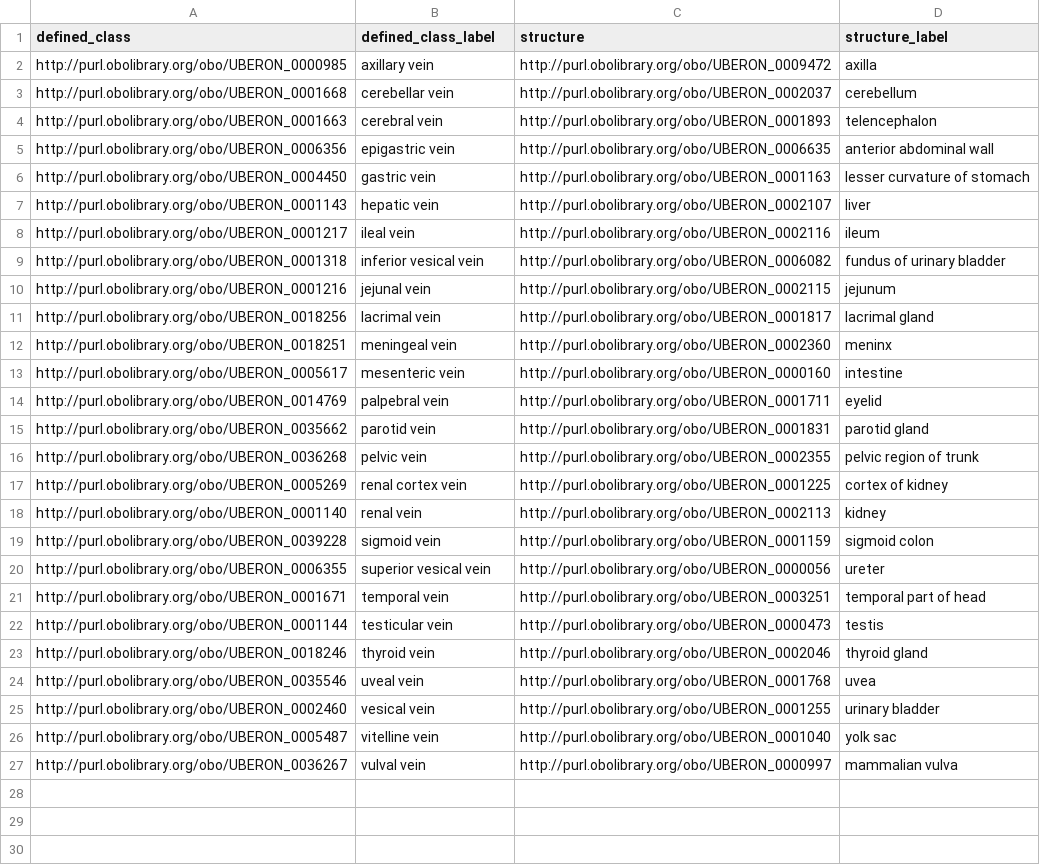
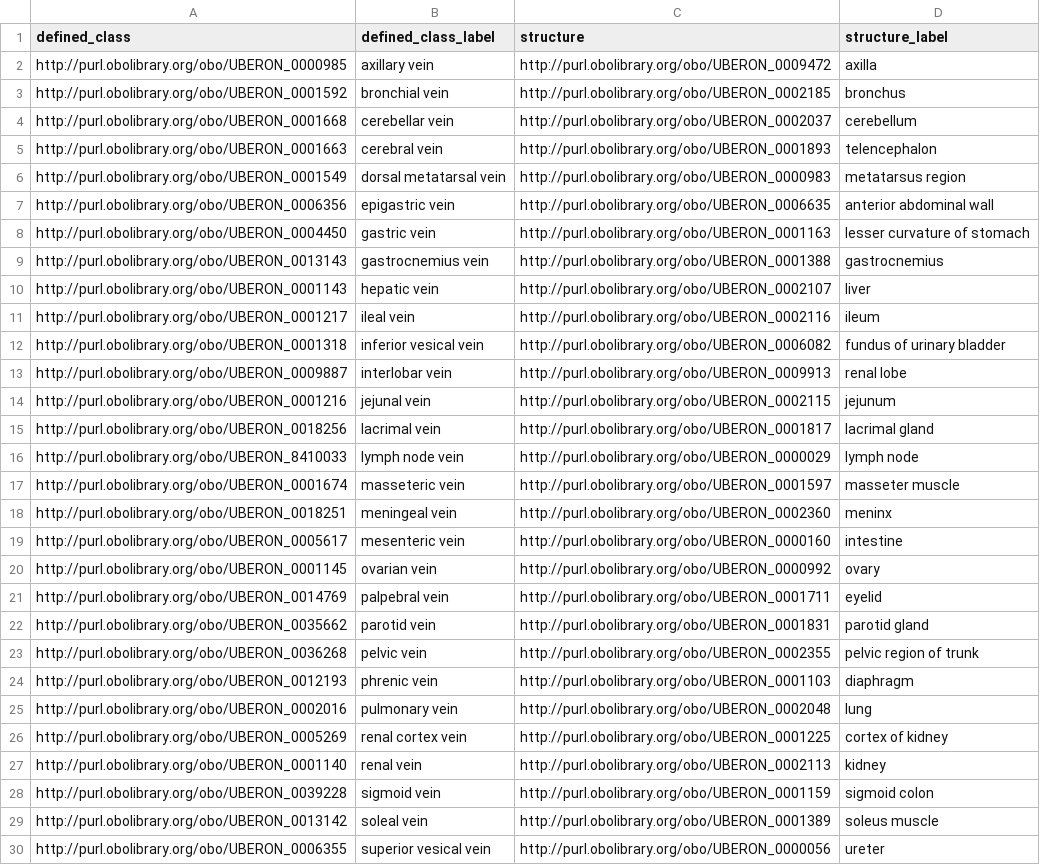
Before and after one commit to obophenotype/uberon, a TSV file: src/patterns/data/vein_by_drainage.tsv, drawn as a sheet; only a part is shown; the shorter side is filled out with more unchanged rows; the diff covers the shown part only; the diff names each change by its address in the sheet, - before the commit and + after, or states it on an @@ line.

```diff
--- a/src/patterns/data/vein_by_drainage.tsv
+++ b/src/patterns/data/vein_by_drainage.tsv
+row 3: http://purl.obolibrary.org/obo/UBERON_0001592 | bronchial vein | http://purl.obolibrary.org/obo/UBERON_0002185 | bronchus
+row 6: http://purl.obolibrary.org/obo/UBERON_0001549 | dorsal metatarsal vein | http://purl.obolibrary.org/obo/UBERON_0000983 | metatarsus region
+row 9: http://purl.obolibrary.org/obo/UBERON_0013143 | gastrocnemius vein | http://purl.obolibrary.org/obo/UBERON_0001388 | gastrocnemius
+row 13: http://purl.obolibrary.org/obo/UBERON_0009887 | interlobar vein | http://purl.obolibrary.org/obo/UBERON_0009913 | renal lobe
+row 16: http://purl.obolibrary.org/obo/UBERON_8410033 | lymph node vein | http://purl.obolibrary.org/obo/UBERON_0000029 | lymph node
+row 17: http://purl.obolibrary.org/obo/UBERON_0001674 | masseteric vein | http://purl.obolibrary.org/obo/UBERON_0001597 | masseter muscle
+row 20: http://purl.obolibrary.org/obo/UBERON_0001145 | ovarian vein | http://purl.obolibrary.org/obo/UBERON_0000992 | ovary
+row 24: http://purl.obolibrary.org/obo/UBERON_0012193 | phrenic vein | http://purl.obolibrary.org/obo/UBERON_0001103 | diaphragm
+row 25: http://purl.obolibrary.org/obo/UBERON_0002016 | pulmonary vein | http://purl.obolibrary.org/obo/UBERON_0002048 | lung
+row 29: http://purl.obolibrary.org/obo/UBERON_0013142 | soleal vein | http://purl.obolibrary.org/obo/UBERON_0001389 | soleus muscle
```
Also changed, not shown: 3 added rows elsewhere in this file, 5 other files.
